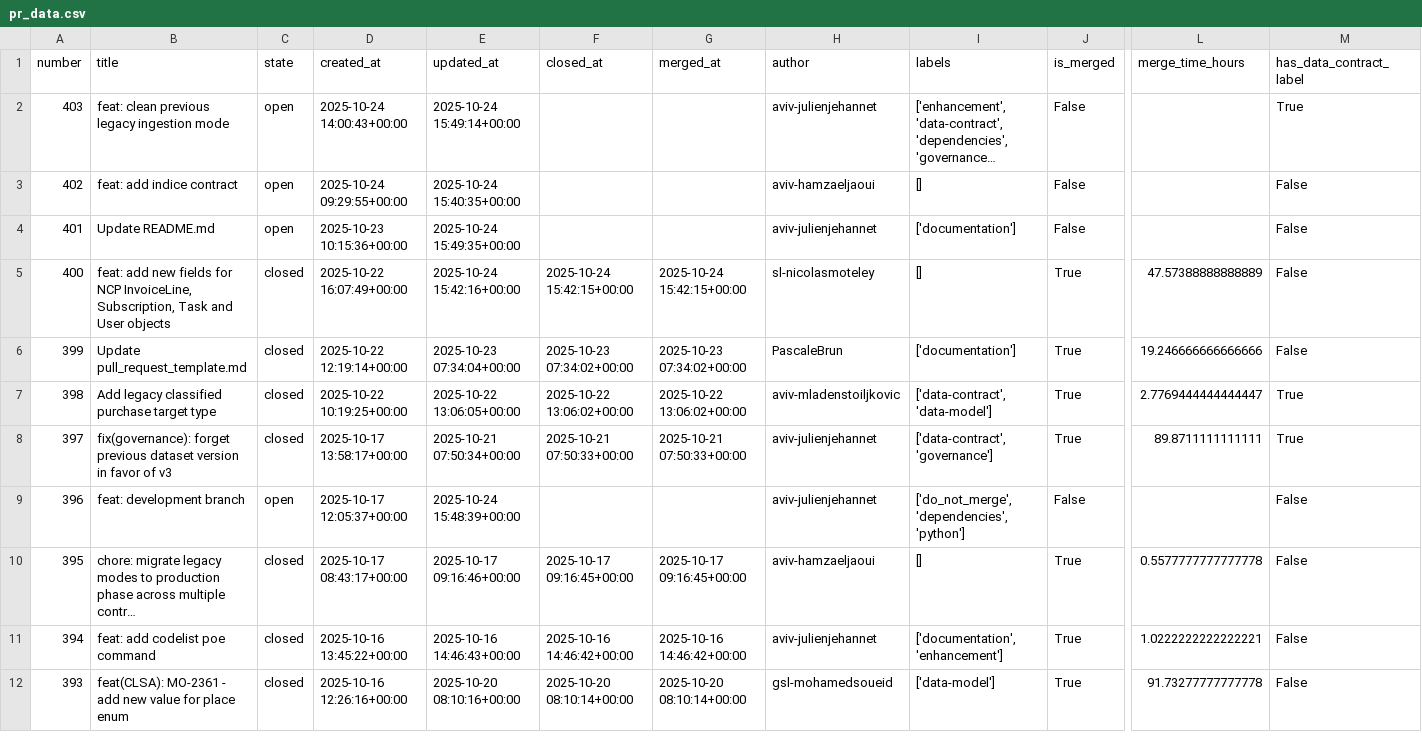
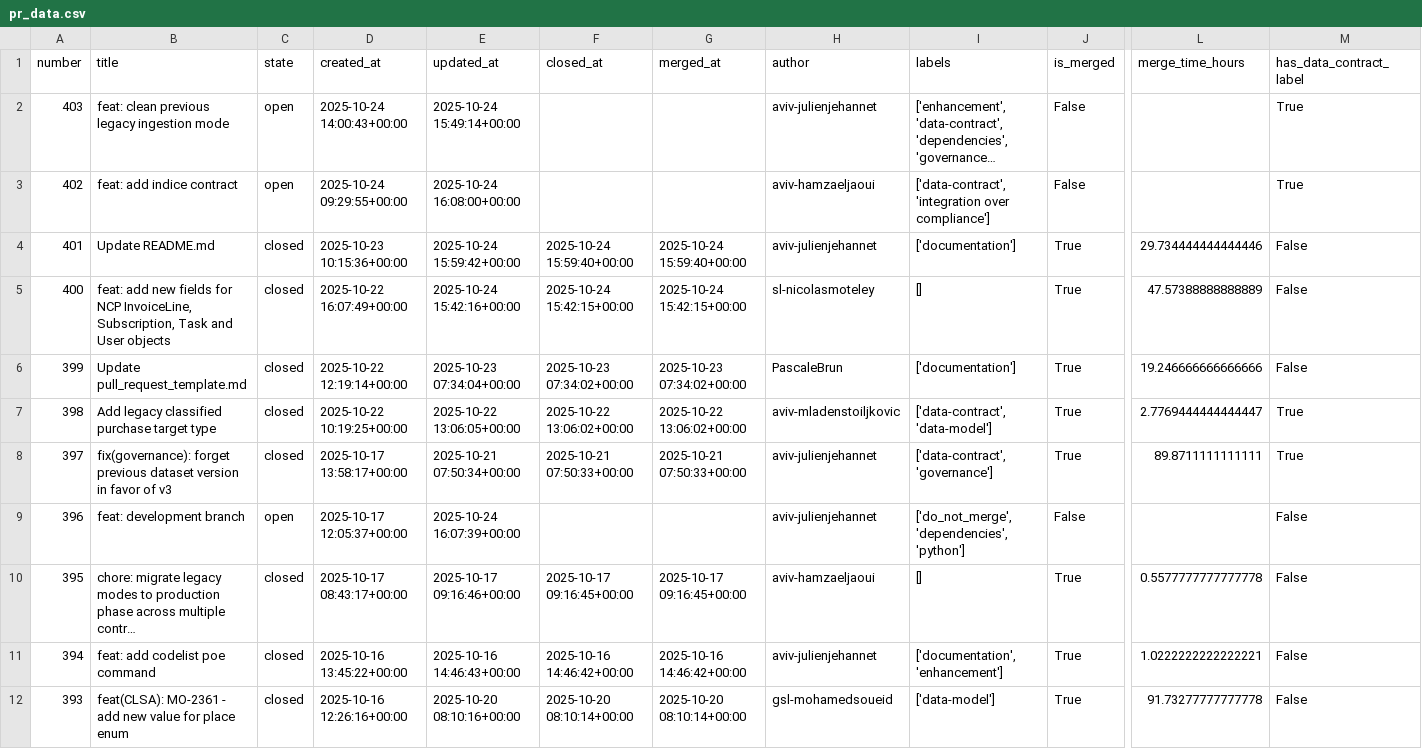
Before and after one commit to aviv-fathallahelmasri/github-pr-analytics, a CSV file: dashboard/data/pr_data.csv, drawn as a sheet; only a part is shown, gaps mark what is left out; long unchanged cells end in …; the diff names each change by its address in the sheet, - before the commit and + after, or states it on an @@ line.

```diff
--- a/dashboard/data/pr_data.csv
+++ b/dashboard/data/pr_data.csv
-E3 (updated_at): 2025-10-24 15:40:35+00:00
+E3 (updated_at): 2025-10-24 16:08:00+00:00
-I3 (labels): []
+I3 (labels): ['data-contract', 'integration over compliance']
-M3 (has_data_contract_label): False
+M3 (has_data_contract_label): True
-C4 (state): open
+C4 (state): closed
-E4 (updated_at): 2025-10-24 15:49:35+00:00
+E4 (updated_at): 2025-10-24 15:59:42+00:00
-F4 (closed_at): (empty)
+F4 (closed_at): 2025-10-24 15:59:40+00:00
-G4 (merged_at): (empty)
+G4 (merged_at): 2025-10-24 15:59:40+00:00
-J4 (is_merged): False
+J4 (is_merged): True
-L4 (merge_time_hours): (empty)
+L4 (merge_time_hours): 29.734444444444446
-E9 (updated_at): 2025-10-24 15:48:39+00:00
+E9 (updated_at): 2025-10-24 16:07:39+00:00
```
Also changed, not shown: 2 other files.
